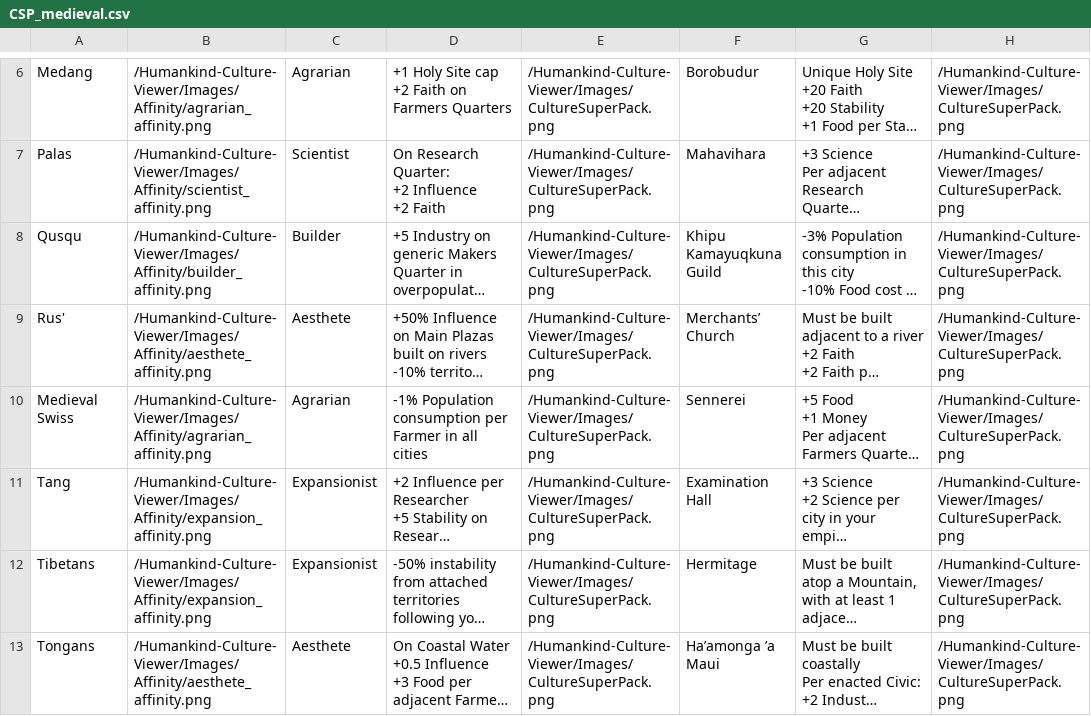
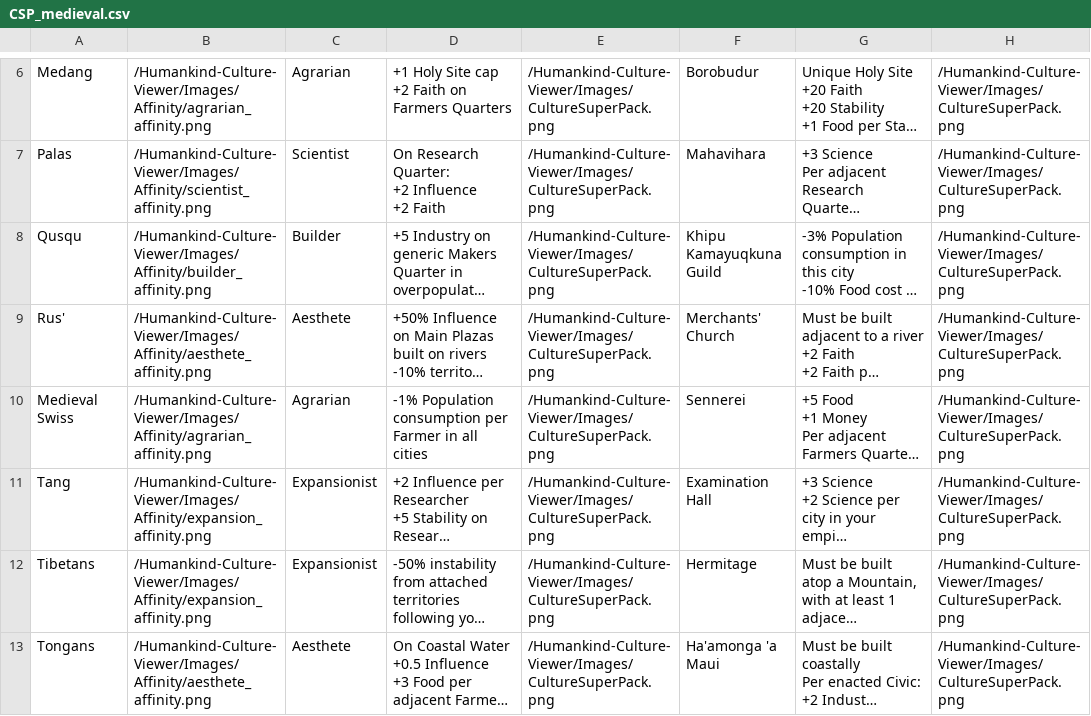
Before and after one commit to AdamJNew/Humankind-Culture-Viewer, a CSV file: Data/CultureSuperPack/CSP_medieval.csv, drawn as a sheet; only a part is shown, gaps mark what is left out; long unchanged cells end in …; the diff names each change by its address in the sheet, - before the commit and + after, or states it on an @@ line.

```diff
--- a/Data/CultureSuperPack/CSP_medieval.csv
+++ b/Data/CultureSuperPack/CSP_medieval.csv
-F9: Merchants’ Church
+F9: Merchants' Church
-F13: Ha’amonga ’a Maui
+F13: Ha'amonga 'a Maui
```
Also changed, not shown: Data/CultureSuperPack/CSP_classical.csv, Data/CultureSuperPack/CSP_earlymodern.csv.
